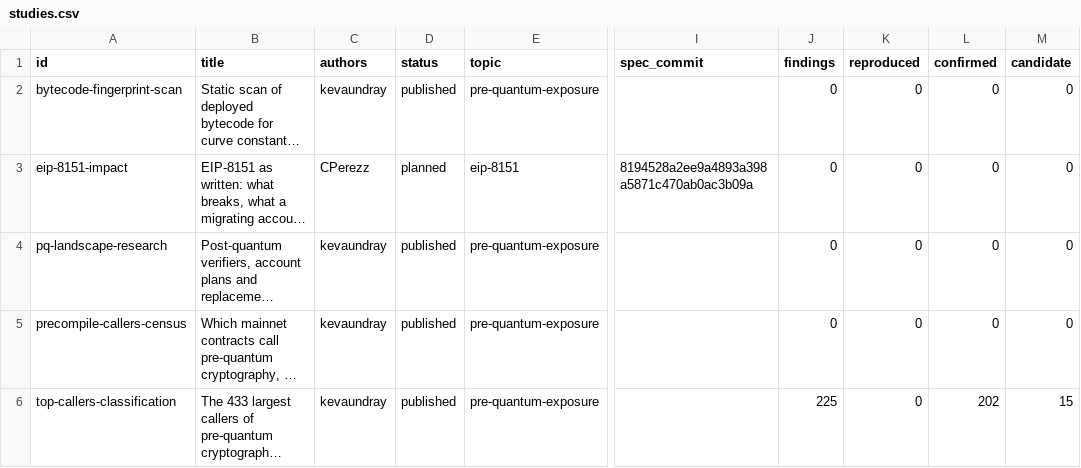
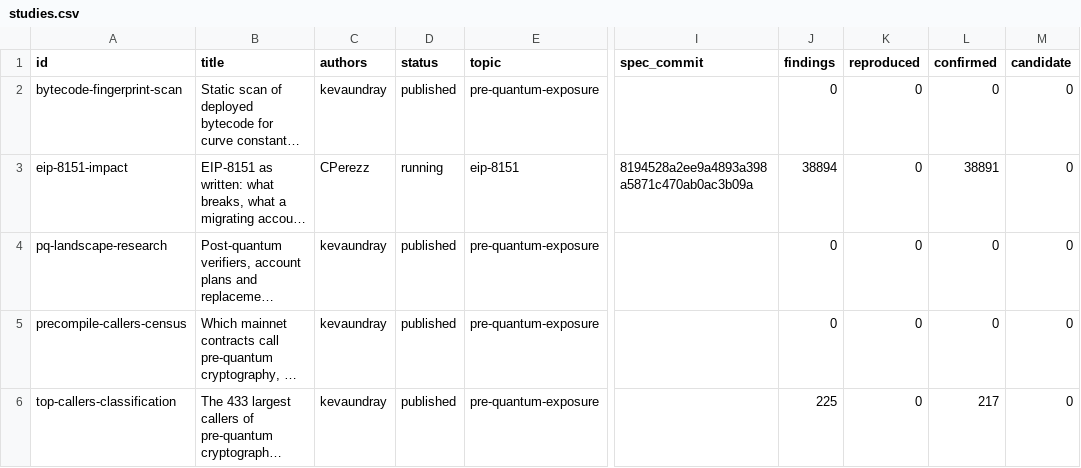
Before and after one commit to CPerezz/pq-chain-analysis, a CSV file: generated/studies.csv, drawn as a sheet; only a part is shown, gaps mark what is left out; long unchanged cells end in …; the diff names each change by its address in the sheet, - before the commit and + after, or states it on an @@ line.

Commit message:
generated: rebuild on the branch (Anon, 2026-11-20)
- generated/ was last built on 2026-11-17, before the study filed anything. Rebuilt with tools/build.py so that
  contracts.csv, findings.csv and the triage lists match the branch; run the build again before each filing commit.

```diff
--- a/generated/studies.csv
+++ b/generated/studies.csv
-D3 (status): planned
+D3 (status): running
-J3 (findings): 0
+J3 (findings): 38894
-L3 (confirmed): 0
+L3 (confirmed): 38891
-L6 (confirmed): 202
+L6 (confirmed): 217
-M6 (candidate): 15
+M6 (candidate): 0
```
Also changed, not shown: 10 other files.
